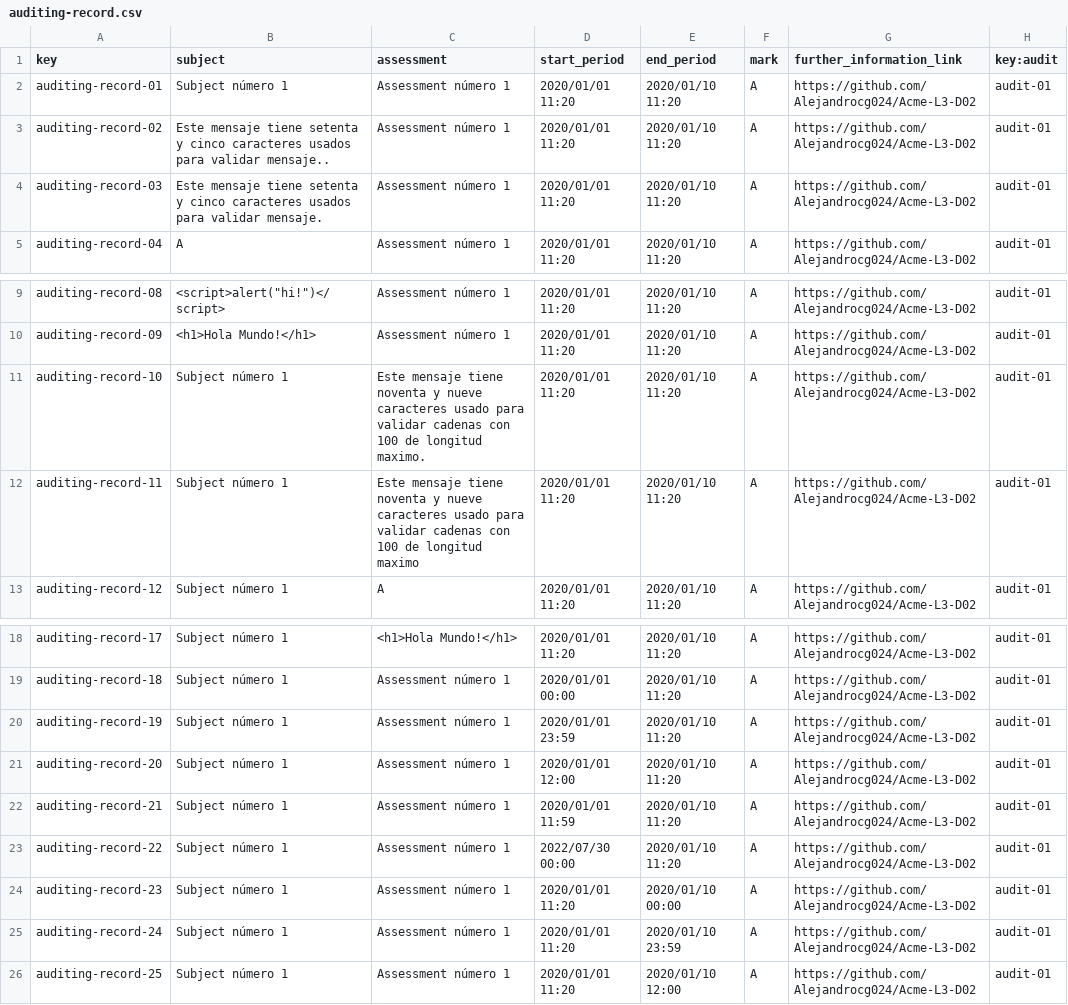
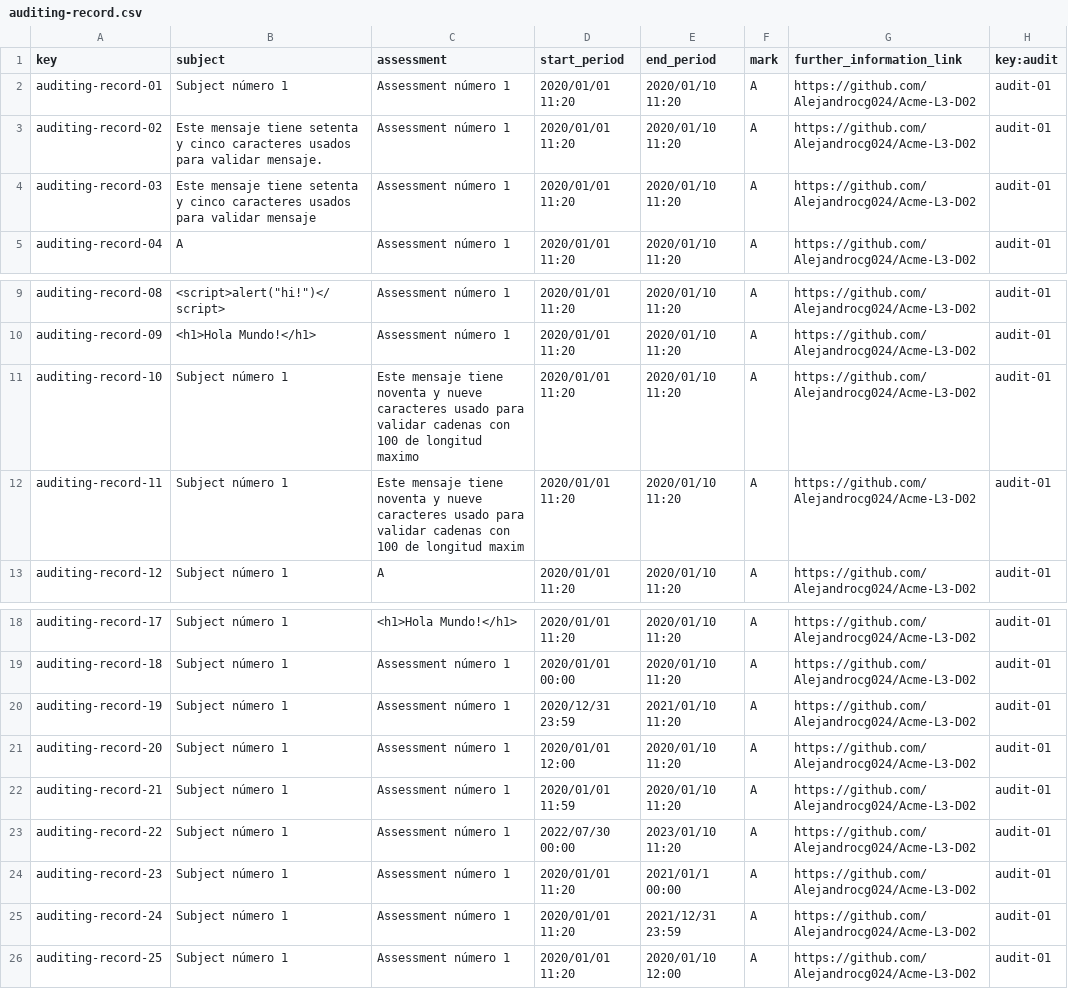
Before and after one commit to Alejandrocg024/Acme-L3, a CSV file: src/main/webapp/WEB-INF/resources/sample-data/auditing-record.csv, drawn as a sheet; only a part is shown, gaps mark what is left out; the diff names each change by its address in the sheet, - before the commit and + after, or states it on an @@ line.

Commit message:
fix Cambio fechas

```diff
--- a/src/main/webapp/WEB-INF/resources/sample-data/auditing-record.csv
+++ b/src/main/webapp/WEB-INF/resources/sample-data/auditing-record.csv
-B3 (subject): …para validar mensaje..
+B3 (subject): …para validar mensaje.
-B4 (subject): …para validar mensaje.
+B4 (subject): …para validar mensaje
-C11 (assessment): …de longitud maximo.
+C11 (assessment): …de longitud maximo
-C12 (assessment): …de longitud maximo
+C12 (assessment): …de longitud maxim
-D20 (start_period): 2020/01/01 23:59
+D20 (start_period): 2020/12/31 23:59
-E20 (end_period): 2020/01/10 11:20
+E20 (end_period): 2021/01/10 11:20
-E23 (end_period): 2020/01/10 11:20
+E23 (end_period): 2023/01/10 11:20
-E24 (end_period): 2020/01/10 00:00
+E24 (end_period): 2021/01/1 00:00
-E25 (end_period): 2020/01/10 23:59
+E25 (end_period): 2021/12/31 23:59
```
